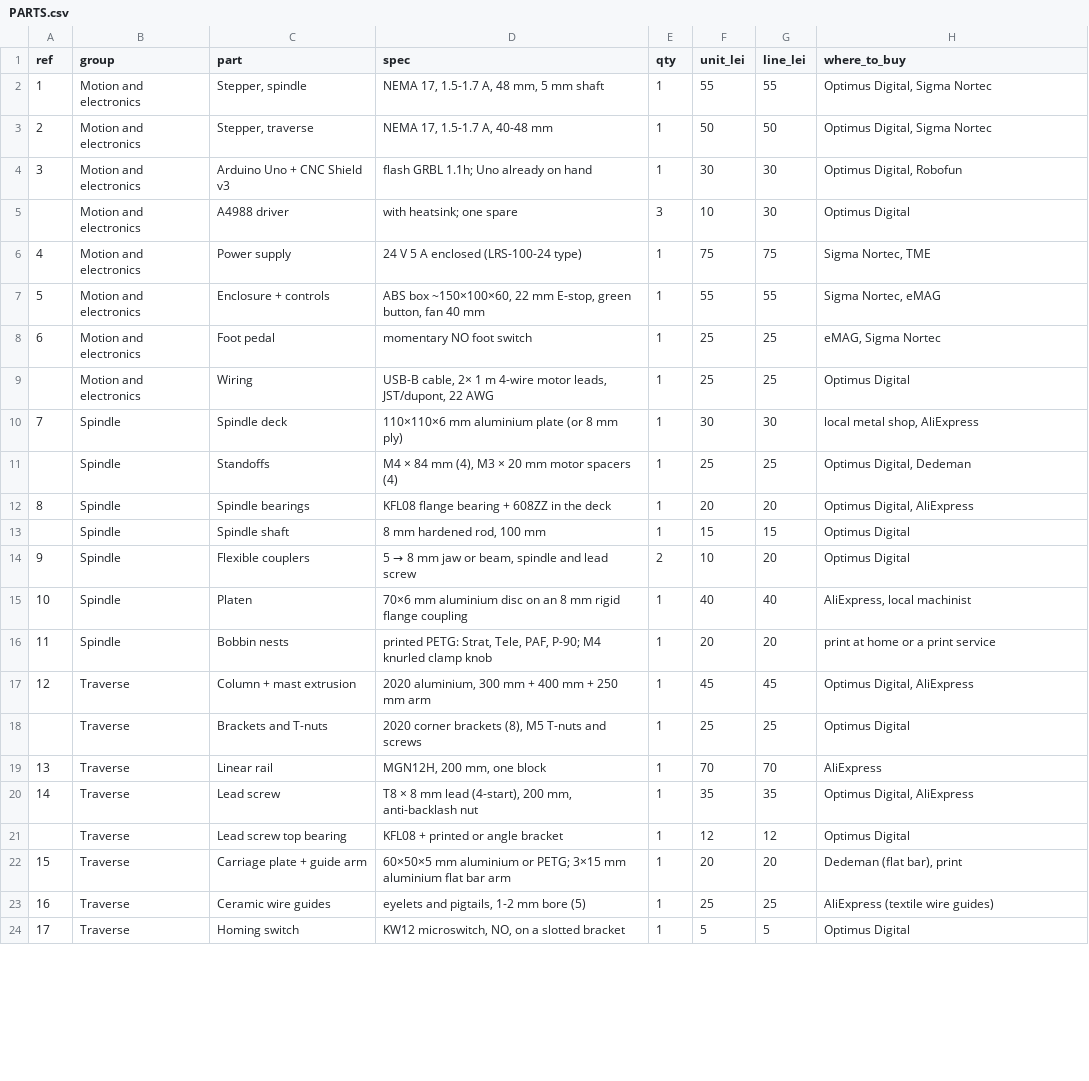
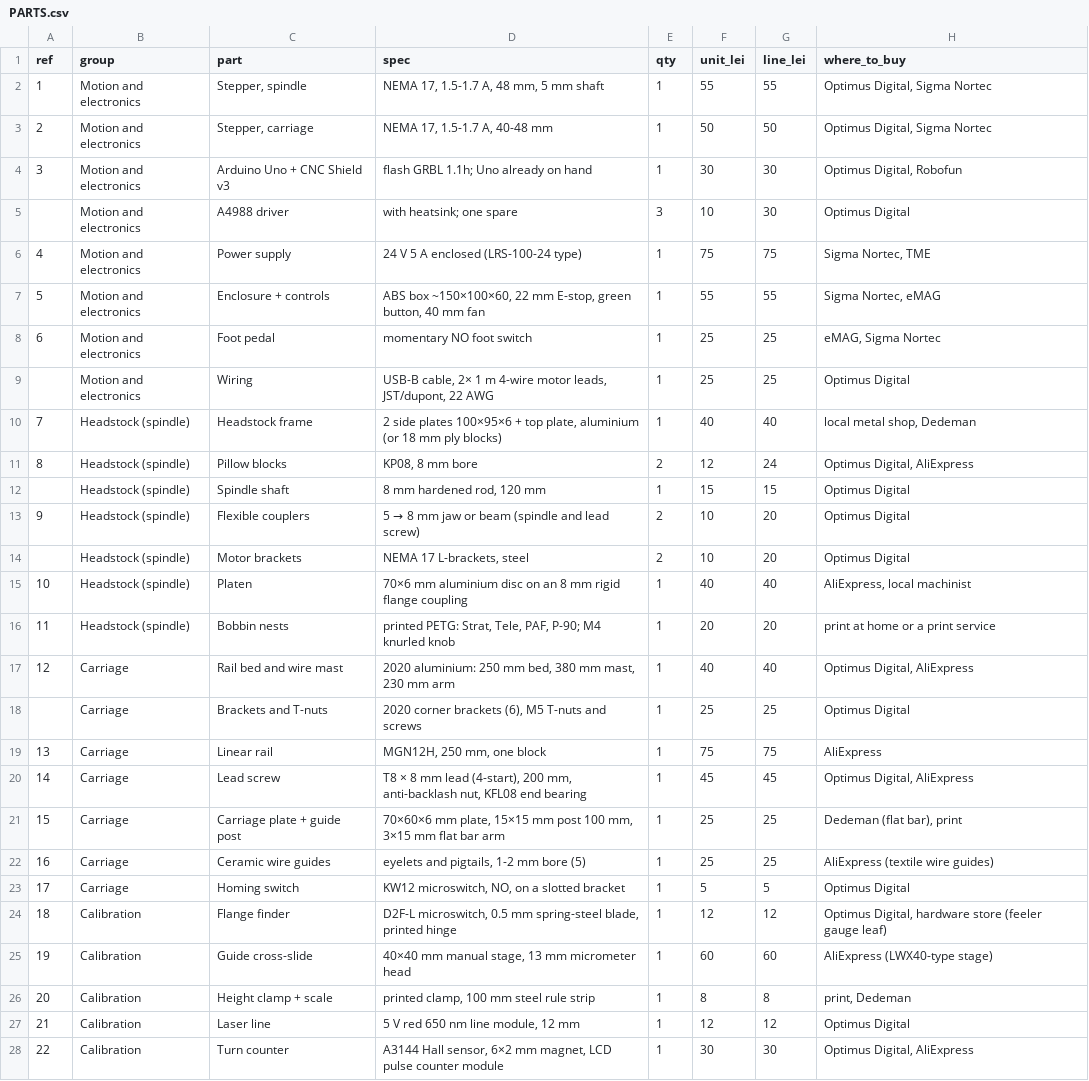
Before and after one commit to raccoonfred/PickupWinder, a CSV file: docs/PARTS.csv, drawn as a sheet; only a part is shown; removed rows and columns are numbered as before the commit, all else as after; the diff covers the shown part only; the diff names each change by its address in the sheet, - before the commit and + after, or states it on an @@ line.

```diff
--- a/docs/PARTS.csv
+++ b/docs/PARTS.csv
-C3 (part): Stepper, traverse
+C3 (part): Stepper, carriage
-D7 (spec): …green button, fan 40 mm
+D7 (spec): …green button, 40 mm fan
-row 10: 7 | Spindle | Spindle deck | 110×110×6 mm aluminium plate (or 8 mm ply) | 1 | 30 | 30 | local metal shop, AliExpress
-row 11:  | Spindle | Standoffs | M4 × 84 mm (4), M3 × 20 mm motor spacers (4) | 1 | 25 | 25 | Optimus Digital, Dedeman
-row 12: 8 | Spindle | Spindle bearings | KFL08 flange bearing + 608ZZ in the deck | 1 | 20 | 20 | Optimus Digital, AliExpress
+row 10: 7 | Headstock (spindle) | Headstock frame | 2 side plates 100×95×6 + top plate, aluminium (or 18 mm ply blocks) | 1 | 40 | 40 | local metal shop, Dedeman
+row 11: 8 | Headstock (spindle) | Pillow blocks | KP08, 8 mm bore | 2 | 12 | 24 | Optimus Digital, AliExpress
-B12:B13 (group): Spindle
+B12:B13 (group): Headstock (spindle)
-D12 (spec): 8 mm hardened rod, 100 mm
+D12 (spec): 8 mm hardened rod, 120 mm
@@ D13 (spec): 5 → 8 mm jaw or beam, spindle and lead screw → 5 → 8 mm jaw or beam (spindle and lead screw) @@
+row 14:  | Headstock (spindle) | Motor brackets | NEMA 17 L-brackets, steel | 2 | 10 | 20 | Optimus Digital
-B15:B16 (group): Spindle
+B15:B16 (group): Headstock (spindle)
-D16 (spec): …M4 knurled clamp knob
+D16 (spec): …M4 knurled knob
-row 17: 12 | Traverse | Column + mast extrusion | 2020 aluminium, 300 mm + 400 mm + 250 mm arm | 1 | 45 | 45 | Optimus Digital, AliExpress
+row 17: 12 | Carriage | Rail bed and wire mast | 2020 aluminium: 250 mm bed, 380 mm mast, 230 mm arm | 1 | 40 | 40 | Optimus Digital, AliExpress
-B18:B20 (group): Traverse
+B18:B20 (group): Carriage
-D18 (spec): …corner brackets (8), M5 T-nuts…
+D18 (spec): …corner brackets (6), M5 T-nuts…
-D19 (spec): MGN12H, 200 mm, one block
+D19 (spec): MGN12H, 250 mm, one block
-F19 (unit_lei): 70
+F19 (unit_lei): 75
-G19 (line_lei): 70
+G19 (line_lei): 75
-D20 (spec): …mm, anti-backlash nut
+D20 (spec): …mm, anti-backlash nut, KFL08 end bearing
-F20 (unit_lei): 35
+F20 (unit_lei): 45
-G20 (line_lei): 35
+G20 (line_lei): 45
-row 21:  | Traverse | Lead screw top bearing | KFL08 + printed or angle bracket | 1 | 12 | 12 | Optimus Digital
-row 22: 15 | Traverse | Carriage plate + guide arm | 60×50×5 mm aluminium or PETG; 3×15 mm aluminium flat bar arm | 1 | 20 | 20 | Dedeman (flat bar), print
+row 21: 15 | Carriage | Carriage plate + guide post | 70×60×6 mm plate, 15×15 mm post 100 mm, 3×15 mm flat bar arm | 1 | 25 | 25 | Dedeman (flat bar), print
-B22:B23 (group): Traverse
+B22:B23 (group): Carriage
+row 24: 18 | Calibration | Flange finder | D2F-L microswitch, 0.5 mm spring-steel blade, printed hinge | 1 | 12 | 12 | Optimus Digital, hardware store (feeler gauge leaf)
+row 25: 19 | Calibration | Guide cross-slide | 40×40 mm manual stage, 13 mm micrometer head | 1 | 60 | 60 | AliExpress (LWX40-type stage)
+row 26: 20 | Calibration | Height clamp + scale | printed clamp, 100 mm steel rule strip | 1 | 8 | 8 | print, Dedeman
+row 27: 21 | Calibration | Laser line | 5 V red 650 nm line module, 12 mm | 1 | 12 | 12 | Optimus Digital
+row 28: 22 | Calibration | Turn counter | A3144 Hall sensor, 6×2 mm magnet, LCD pulse counter module | 1 | 30 | 30 | Optimus Digital, AliExpress
```
Also changed, not shown: 2 added rows, 4 edited cells and row numbers in column A elsewhere in this file, 7 other files.
